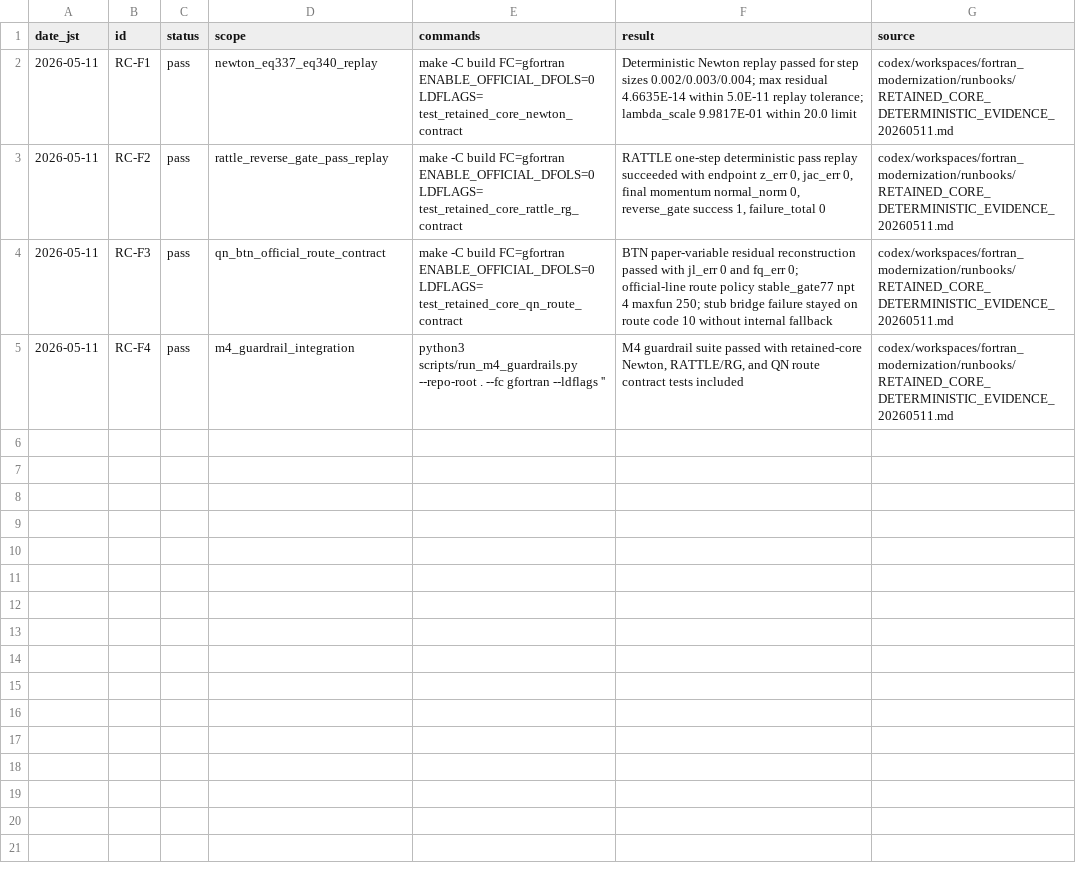
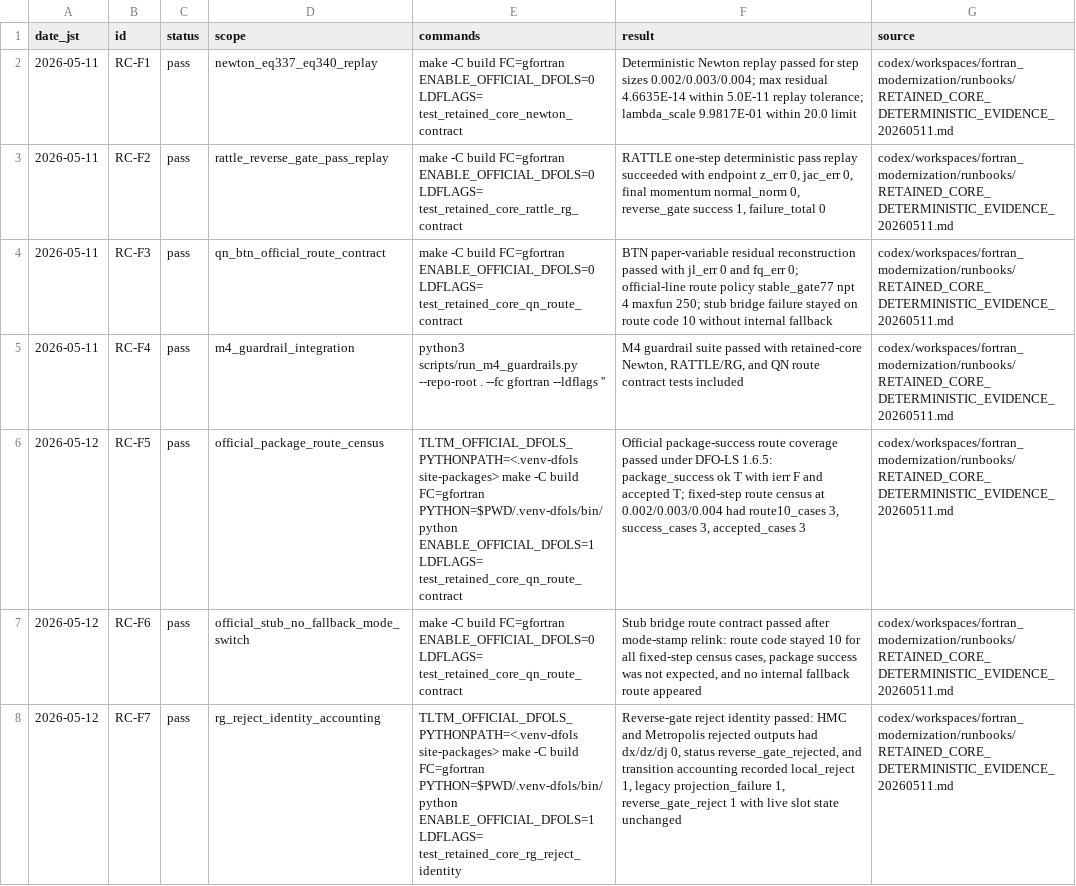
Before and after one commit to C-Y-Chou/generalized-thimble-hmc, a TSV file: codex/workspaces/fortran_modernization/state/RETAINED_CORE_EVIDENCE.tsv, drawn as a sheet.

```diff
--- a/codex/workspaces/fortran_modernization/state/RETAINED_CORE_EVIDENCE.tsv
+++ b/codex/workspaces/fortran_modernization/state/RETAINED_CORE_EVIDENCE.tsv
@@ -5 +5,4 @@ date_jst	id	status	scope	commands	result	source
 2026-05-11	RC-F4	pass	m4_guardrail_integration	python3 scripts/run_m4_guardrails.py --repo-root . --fc gfortran --ldflags ''	M4 guardrail suite passed with retained-core Newton, RATTLE/RG, and QN route contract tests included	codex/workspaces/fortran_modernization/runbooks/RETAINED_CORE_DETERMINISTIC_EVIDENCE_20260511.md
+2026-05-12	RC-F5	pass	official_package_route_census	TLTM_OFFICIAL_DFOLS_PYTHONPATH=<.venv-dfols site-packages> make -C build FC=gfortran PYTHON=$PWD/.venv-dfols/bin/python ENABLE_OFFICIAL_DFOLS=1 LDFLAGS= test_retained_core_qn_route_contract	Official package-success route coverage passed under DFO-LS 1.6.5: package_success ok T with ierr F and accepted T; fixed-step route census at 0.002/0.003/0.004 had route10_cases 3, success_cases 3, accepted_cases 3	codex/workspaces/fortran_modernization/runbooks/RETAINED_CORE_DETERMINISTIC_EVIDENCE_20260511.md
+2026-05-12	RC-F6	pass	official_stub_no_fallback_mode_switch	make -C build FC=gfortran ENABLE_OFFICIAL_DFOLS=0 LDFLAGS= test_retained_core_qn_route_contract	Stub bridge route contract passed after mode-stamp relink: route code stayed 10 for all fixed-step census cases, package success was not expected, and no internal fallback route appeared	codex/workspaces/fortran_modernization/runbooks/RETAINED_CORE_DETERMINISTIC_EVIDENCE_20260511.md
+2026-05-12	RC-F7	pass	rg_reject_identity_accounting	TLTM_OFFICIAL_DFOLS_PYTHONPATH=<.venv-dfols site-packages> make -C build FC=gfortran PYTHON=$PWD/.venv-dfols/bin/python ENABLE_OFFICIAL_DFOLS=1 LDFLAGS= test_retained_core_rg_reject_identity	Reverse-gate reject identity passed: HMC and Metropolis rejected outputs had dx/dz/dj 0, status reverse_gate_rejected, and transition accounting recorded local_reject 1, legacy projection_failure 1, reverse_gate_reject 1 with live slot state unchanged	codex/workspaces/fortran_modernization/runbooks/RETAINED_CORE_DETERMINISTIC_EVIDENCE_20260511.md
```
Also changed, not shown: codex/indexes/L1_INDEX.tsv, codex/state/CAVEATS.tsv, 40 other files.
